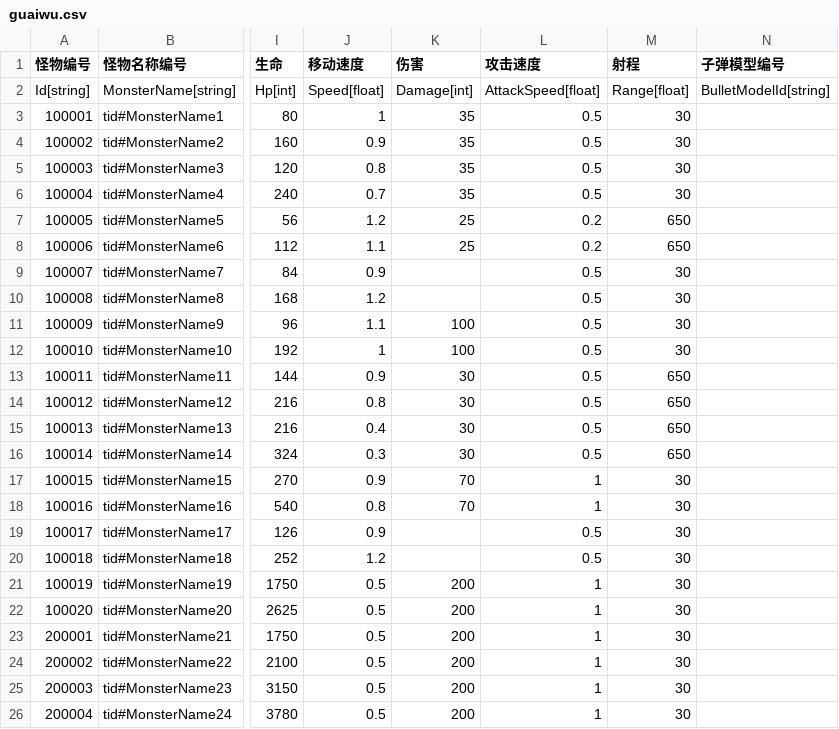
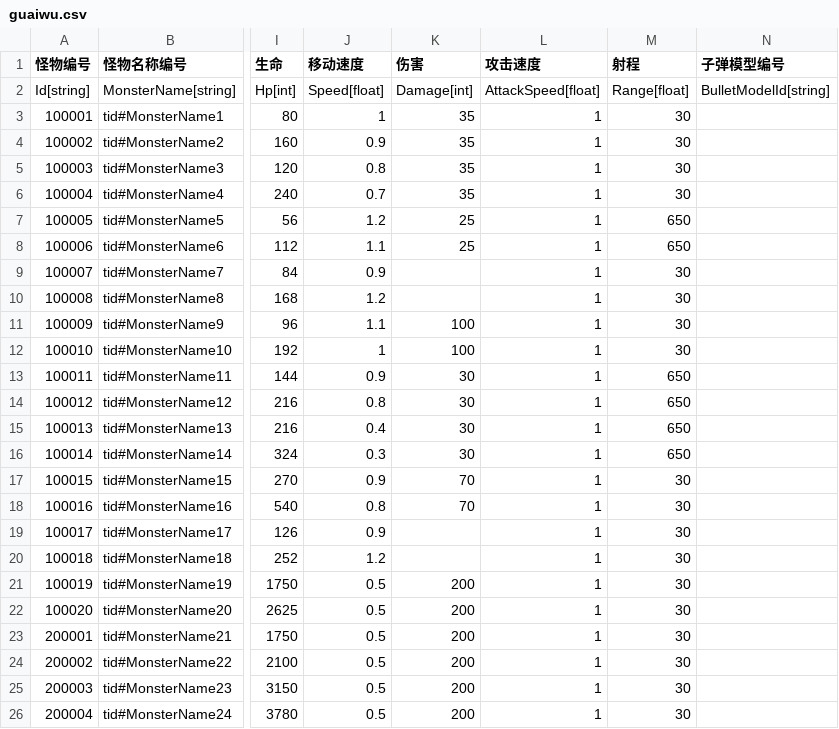
Before and after one commit to 1097195326/CompanyWork, a CSV file: SwampAttack/Resources/config/guaiwu.csv, drawn as a sheet; only a part is shown, gaps mark what is left out; the diff names each change by its address in the sheet, - before the commit and + after, or states it on an @@ line.

```diff
--- a/SwampAttack/Resources/config/guaiwu.csv
+++ b/SwampAttack/Resources/config/guaiwu.csv
-L3:L6 (攻击速度): 0.5
+L3:L6 (攻击速度): 1
-L7:L8 (攻击速度): 0.2
+L7:L8 (攻击速度): 1
-L9:L16 (攻击速度): 0.5
+L9:L16 (攻击速度): 1
-L19:L20 (攻击速度): 0.5
+L19:L20 (攻击速度): 1
```
Also changed, not shown: 36 other files.
